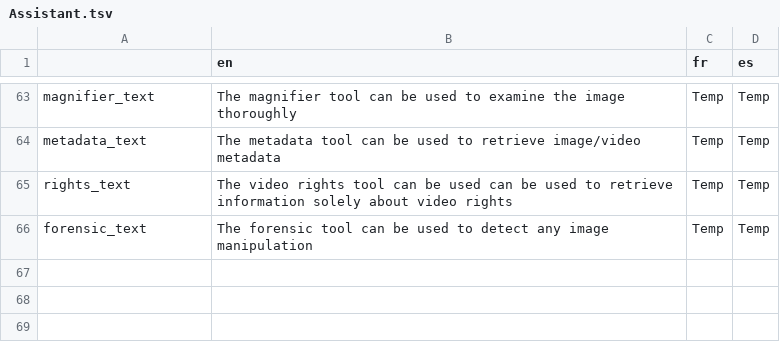
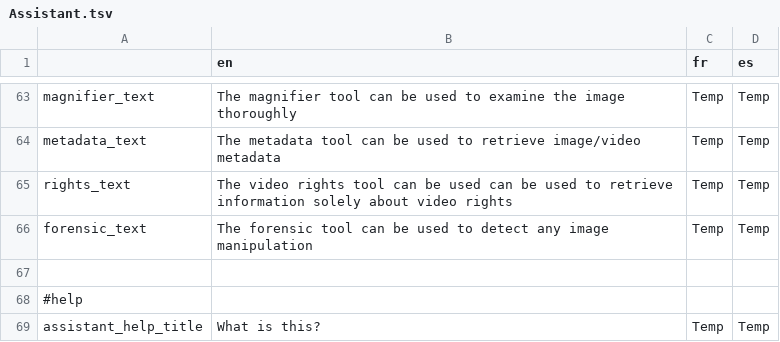
Before and after one commit to AFP-Medialab/verification-plugin, a TSV file: src/LocalDictionary/components/NavItems/tools/Assistant.tsv, drawn as a sheet; only a part is shown, gaps mark what is left out; the diff covers the shown part only.

Commit message:
adding a help box for the assistant

```diff
--- a/src/LocalDictionary/components/NavItems/tools/Assistant.tsv
+++ b/src/LocalDictionary/components/NavItems/tools/Assistant.tsv
@@ -66 +66,4 @@ rights_text	The video rights tool can be used can be used to retrieve informatio
 forensic_text	The forensic tool can be used to detect any image manipulation	Temp	Temp
+
+#help
+assistant_help_title	What is this?	Temp	Temp
```
Also changed, not shown: 3 added rows elsewhere in this file, 2 other files.
